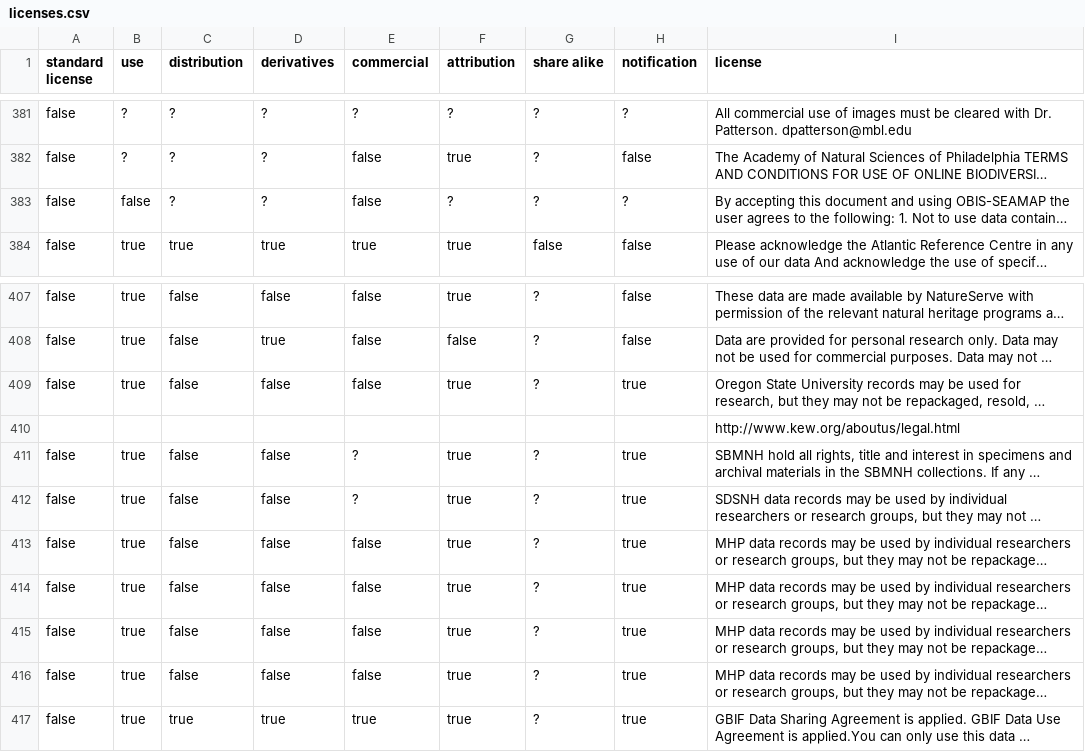
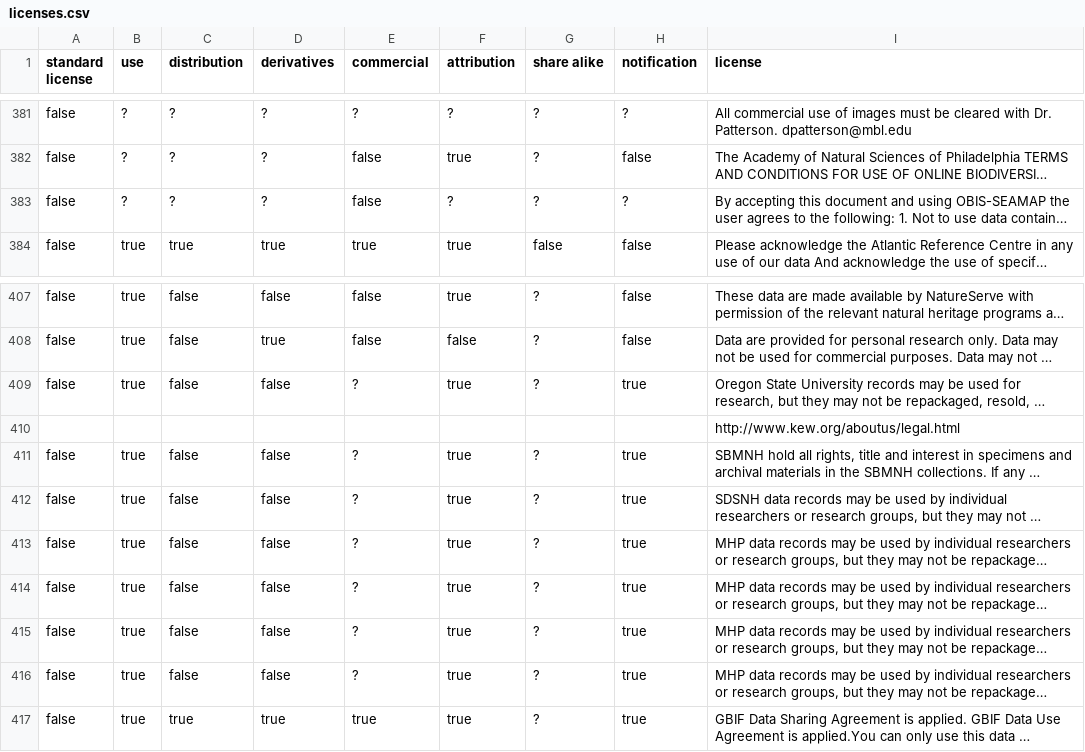
Before and after one commit to Datafable/gbif-data-licenses, a CSV file: data/licenses.csv, drawn as a sheet; only a part is shown, gaps mark what is left out; long unchanged cells end in …; the diff names each change by its address in the sheet, - before the commit and + after, or states it on an @@ line.

Commit message:
Set commercial to ? for some unclear clauses

```diff
--- a/data/licenses.csv
+++ b/data/licenses.csv
-B383 (use): false
+B383 (use): ?
-E409 (commercial): false
+E409 (commercial): ?
-E413:E416 (commercial): false
+E413:E416 (commercial): ?
```
